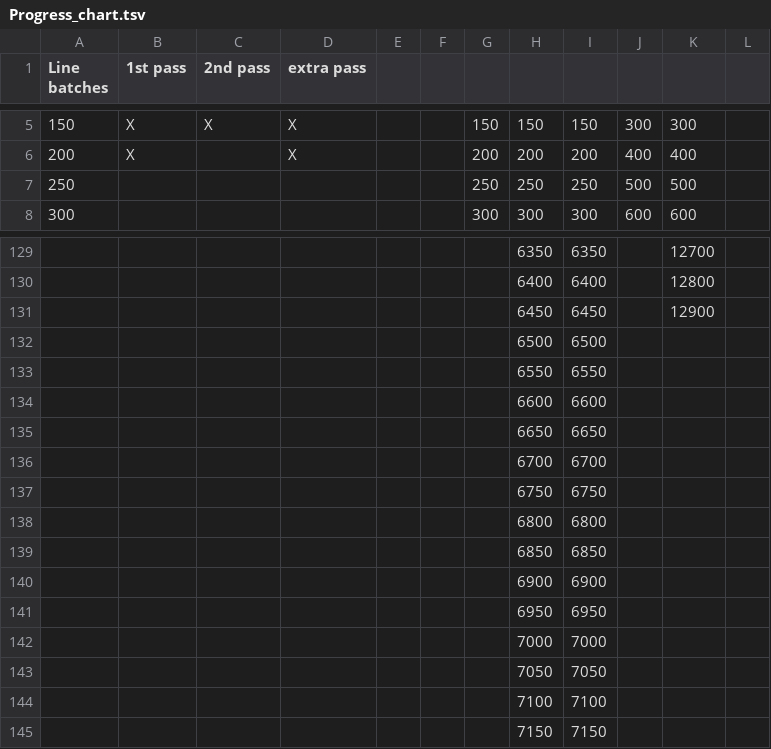
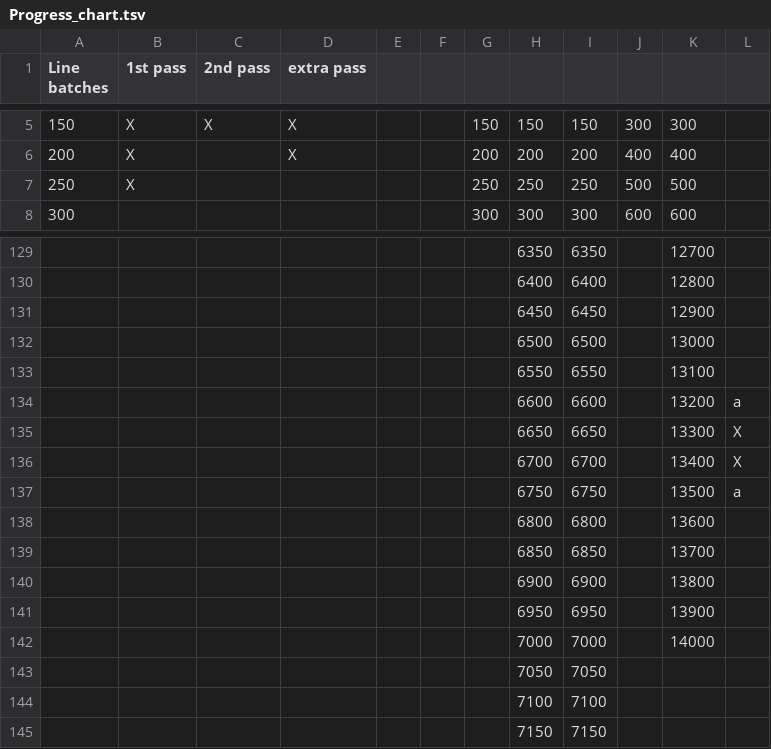
Before and after one commit to ensata/ToS-en-fork, a TSV file: Progress_chart.tsv, drawn as a sheet; only a part is shown, gaps mark what is left out; the diff names each change by its address in the sheet, - before the commit and + after, or states it on an @@ line.

```diff
--- a/Progress_chart.tsv
+++ b/Progress_chart.tsv
-B7 (1st pass): (empty)
+B7 (1st pass): X
-K132: (empty)
+K132: 13000
-K133: (empty)
+K133: 13100
-K134: (empty)
+K134: 13200
-L134: (empty)
+L134: a
-K135: (empty)
+K135: 13300
-L135:L136: (empty)
+L135:L136: X
-K136: (empty)
+K136: 13400
-K137: (empty)
+K137: 13500
-L137: (empty)
+L137: a
-K138: (empty)
+K138: 13600
-K139: (empty)
+K139: 13700
-K140: (empty)
+K140: 13800
-K141: (empty)
+K141: 13900
-K142: (empty)
+K142: 14000
```
